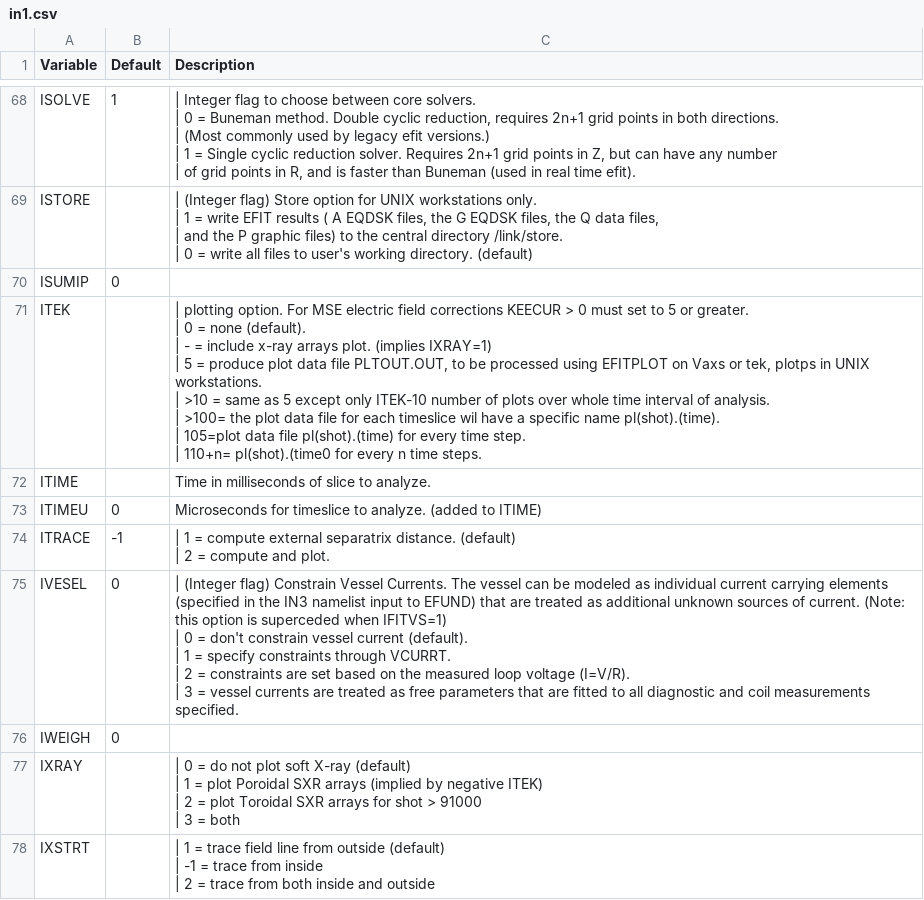
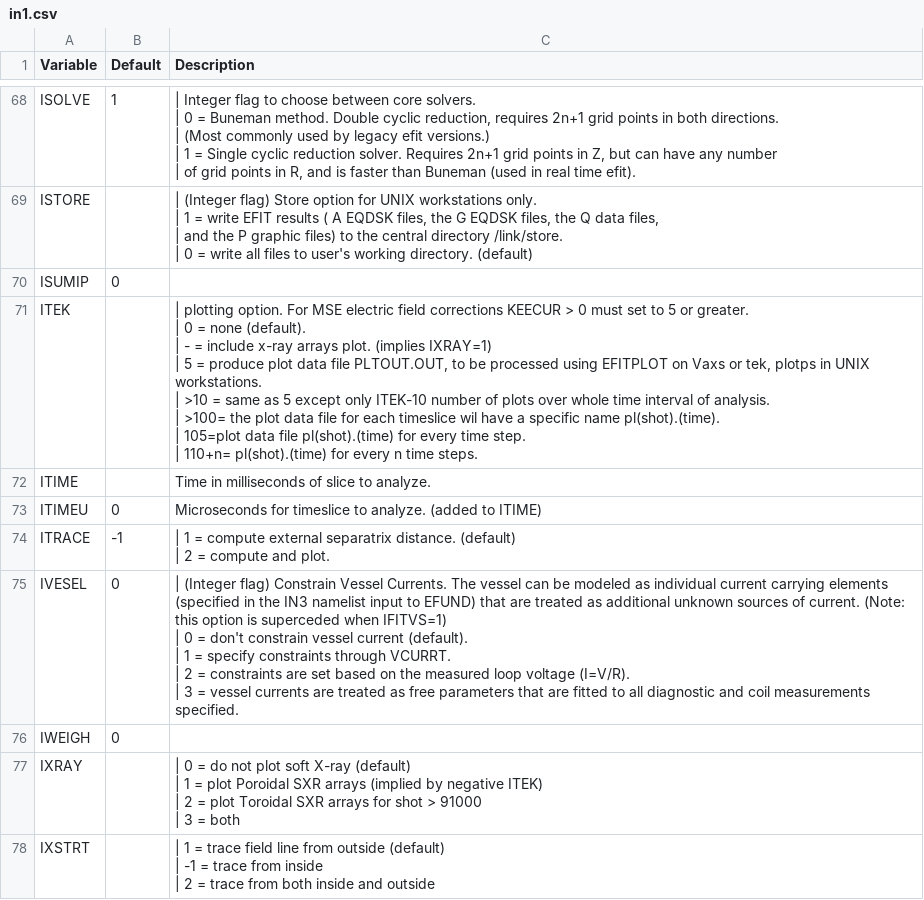
Before and after one commit to gafusion/EFIT, a CSV file: docs/tables/in1.csv, drawn as a sheet; only a part is shown, gaps mark what is left out.

```diff
--- a/docs/tables/in1.csv
+++ b/docs/tables/in1.csv
@@ -153,10 +153,10 @@ ISTORE,,"| (Integer flag) Store option for UNIX workstations only.
 ISUMIP, 0,
-ITEK,,"| plotting option. For MSE electric field corrections KEECUR > 0 must set to 5 or greater.
-| 0 = none (default).
-| - = include x-ray arrays plot. (implies IXRAY=1)
-| 5 = produce plot data file PLTOUT.OUT, to be processed using EFITPLOT on Vaxs or tek, plotps in UNIX workstations.
-| >10 = same as 5 except only ITEK-10 number of plots over whole time interval of analysis.
-| >100= the plot data file for each timeslice wil have a specific name pl(shot).(time).
-| 105=plot data file pl(shot).(time) for every time step.
-| 110+n= pl(shot).(time0 for every n time steps."
+ITEK,,"| plotting option. For MSE electric field corrections KEECUR > 0 must set to 5 or greater.
+| 0 = none (default).
+| - = include x-ray arrays plot. (implies IXRAY=1)
+| 5 = produce plot data file PLTOUT.OUT, to be processed using EFITPLOT on Vaxs or tek, plotps in UNIX workstations.
+| >10 = same as 5 except only ITEK-10 number of plots over whole time interval of analysis.
+| >100= the plot data file for each timeslice wil have a specific name pl(shot).(time).
+| 105=plot data file pl(shot).(time) for every time step.
+| 110+n= pl(shot).(time) for every n time steps."
 ITIME,,"Time in milliseconds of slice to analyze."
```
Also changed, not shown: 1 other file.
